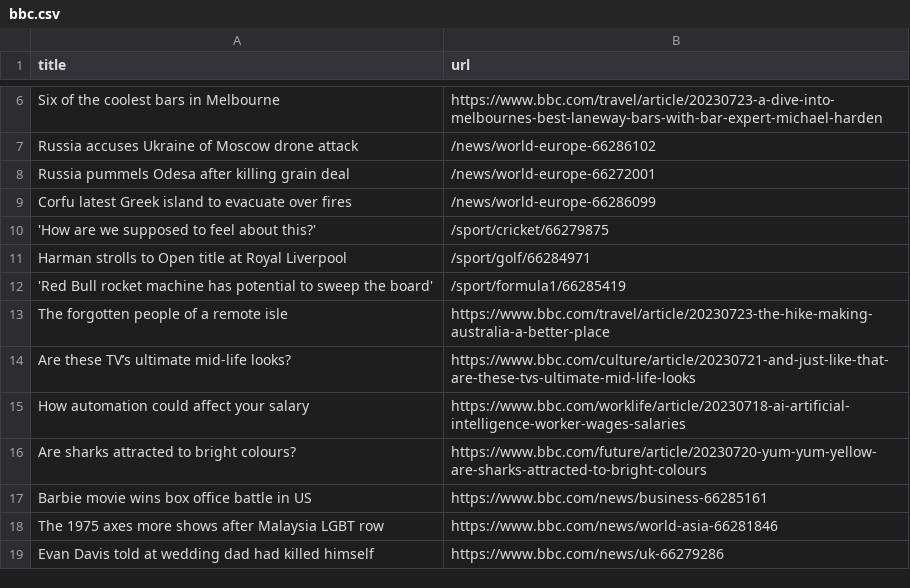
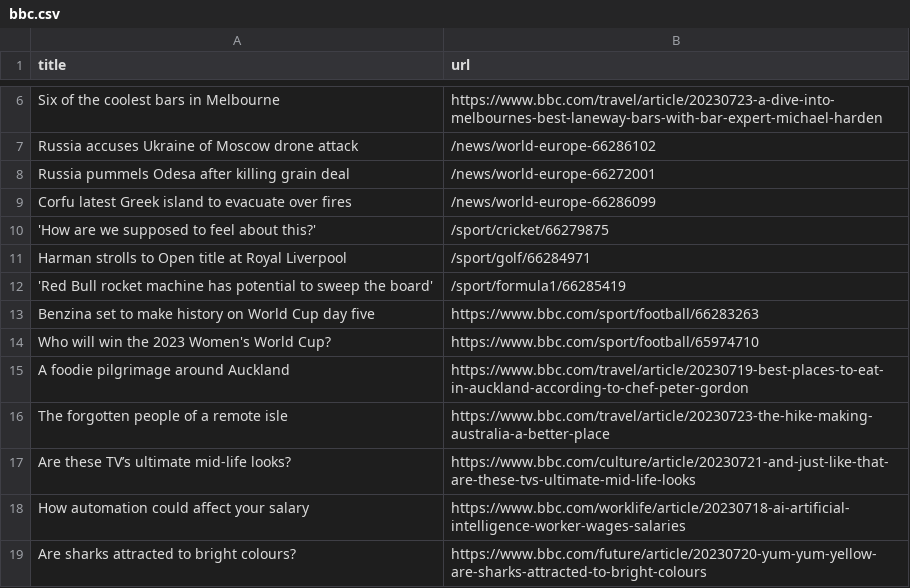
Before and after one commit to amanda-chn/automatic-scraper-bbc, a CSV file: bbc.csv, drawn as a sheet; only a part is shown, gaps mark what is left out; the shorter side is filled out with more unchanged rows; the diff names each change by its address in the sheet, - before the commit and + after, or states it on an @@ line.

```diff
--- a/bbc.csv
+++ b/bbc.csv
+row 13: Benzina set to make history on World Cup day five | https://www.bbc.com/sport/football/66283263
+row 14: Who will win the 2023 Women's World Cup? | https://www.bbc.com/sport/football/65974710
+row 15: A foodie pilgrimage around Auckland | https://www.bbc.com/travel/article/20230719-best-places-to-eat-in-auckland-according-to-chef-peter-gordon
```
